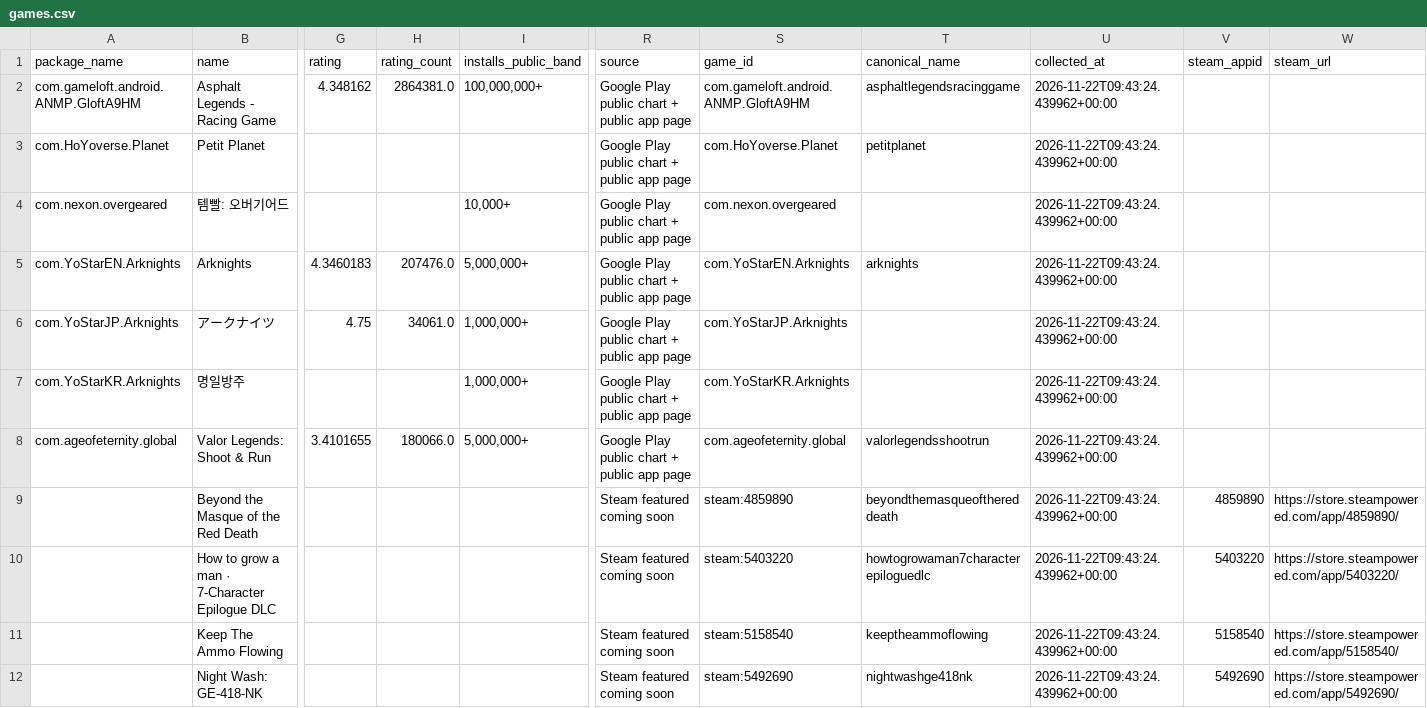
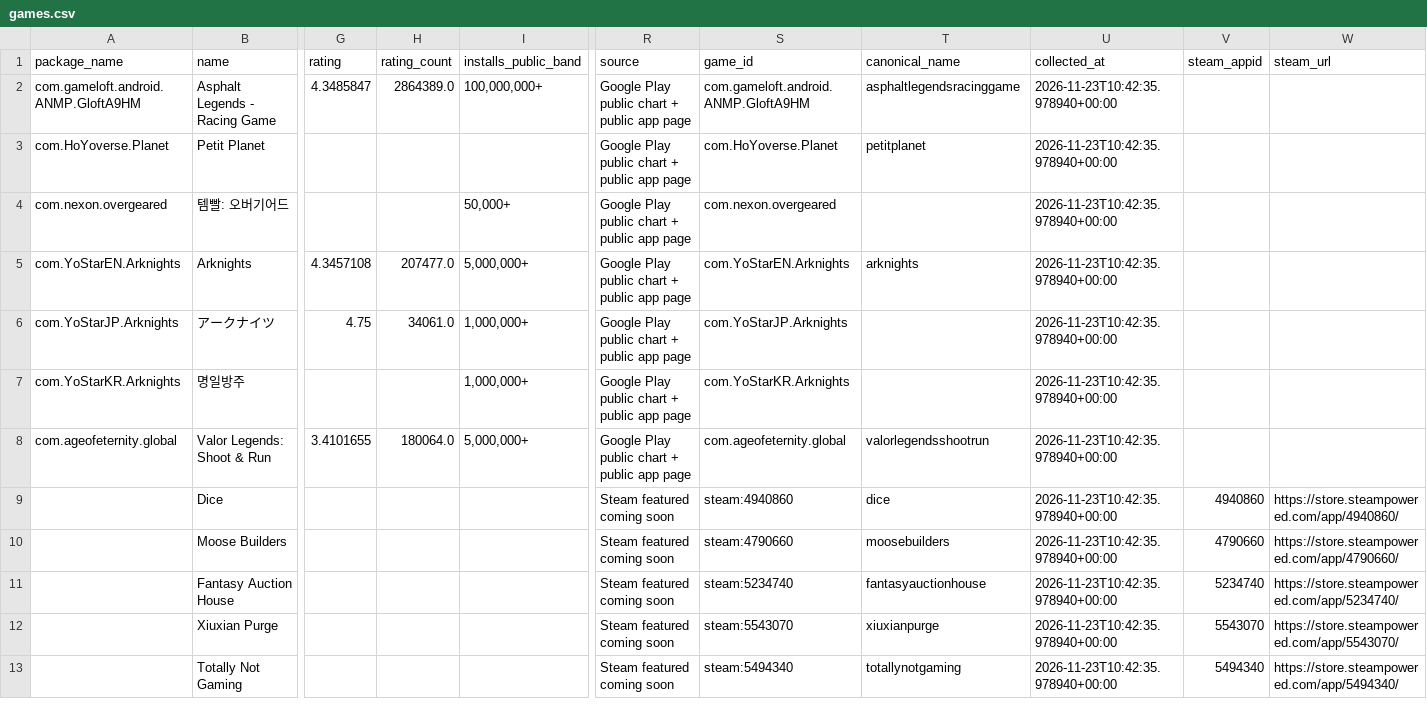
Before and after one commit to 136jiaqi/android-game-opportunity-radar, a CSV file: data/games.csv, drawn as a sheet; only a part is shown, gaps mark what is left out; addresses are those after the commit; rows hold the shown columns only; the diff covers the shown part only; the diff names each change by its address in the sheet, - before the commit and + after, or states it on an @@ line.

```diff
--- a/data/games.csv
+++ b/data/games.csv
-G2 (rating): 4.348162
+G2 (rating): 4.3485847
-H2 (rating_count): 2864381.0
+H2 (rating_count): 2864389.0
-U2:U8 (collected_at): 2026-11-22T09:43:24.439962+00:00
+U2:U8 (collected_at): 2026-11-23T10:42:35.978940+00:00
-I4 (installs_public_band): 10,000+
+I4 (installs_public_band): 50,000+
-G5 (rating): 4.3460183
+G5 (rating): 4.3457108
-H5 (rating_count): 207476.0
+H5 (rating_count): 207477.0
-H8 (rating_count): 180066.0
+H8 (rating_count): 180064.0
+row 9:  | Dice |  |  |  | Steam featured coming soon | steam:4940860 | dice | 2026-11-23T10:42:35.978940+00:00 | 4940860 | https://store.steampowered.com/app/4940860/
-B10 (name): Beyond the Masque of the Red Death
+B10 (name): Moose Builders
-S10 (game_id): steam:4859890
+S10 (game_id): steam:4790660
-T10 (canonical_name): beyondthemasqueofthereddeath
+T10 (canonical_name): moosebuilders
-U10:U13 (collected_at): 2026-11-22T09:43:24.439962+00:00
+U10:U13 (collected_at): 2026-11-23T10:42:35.978940+00:00
-V10 (steam_appid): 4859890
+V10 (steam_appid): 4790660
-W10 (steam_url): https://store.steampowered.com/app/4859890/
+W10 (steam_url): https://store.steampowered.com/app/4790660/
-B11 (name): How to grow a man · 7-Character Epilogue DLC
+B11 (name): Fantasy Auction House
-S11 (game_id): steam:5403220
+S11 (game_id): steam:5234740
-T11 (canonical_name): howtogrowaman7characterepiloguedlc
+T11 (canonical_name): fantasyauctionhouse
-V11 (steam_appid): 5403220
+V11 (steam_appid): 5234740
-W11 (steam_url): https://store.steampowered.com/app/5403220/
+W11 (steam_url): https://store.steampowered.com/app/5234740/
-B12 (name): Keep The Ammo Flowing
+B12 (name): Xiuxian Purge
-S12 (game_id): steam:5158540
+S12 (game_id): steam:5543070
-T12 (canonical_name): keeptheammoflowing
+T12 (canonical_name): xiuxianpurge
-V12 (steam_appid): 5158540
+V12 (steam_appid): 5543070
-W12 (steam_url): https://store.steampowered.com/app/5158540/
+W12 (steam_url): https://store.steampowered.com/app/5543070/
-B13 (name): Night Wash: GE-418-NK
+B13 (name): Totally Not Gaming
-S13 (game_id): steam:5492690
+S13 (game_id): steam:5494340
-T13 (canonical_name): nightwashge418nk
+T13 (canonical_name): totallynotgaming
-V13 (steam_appid): 5492690
+V13 (steam_appid): 5494340
-W13 (steam_url): https://store.steampowered.com/app/5492690/
+W13 (steam_url): https://store.steampowered.com/app/5494340/
```
Also changed, not shown: 1 removed row and 31 edited cells elsewhere in this file, data/collection_log.csv, data/evidence.csv, 1 other file.
